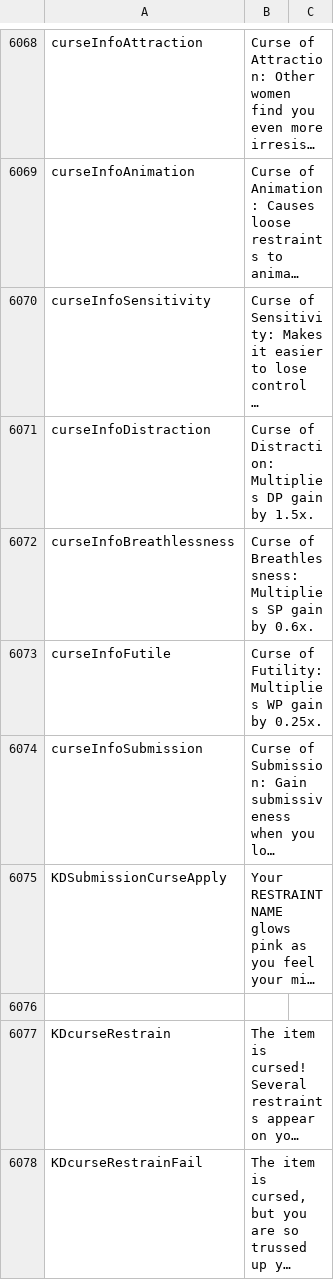
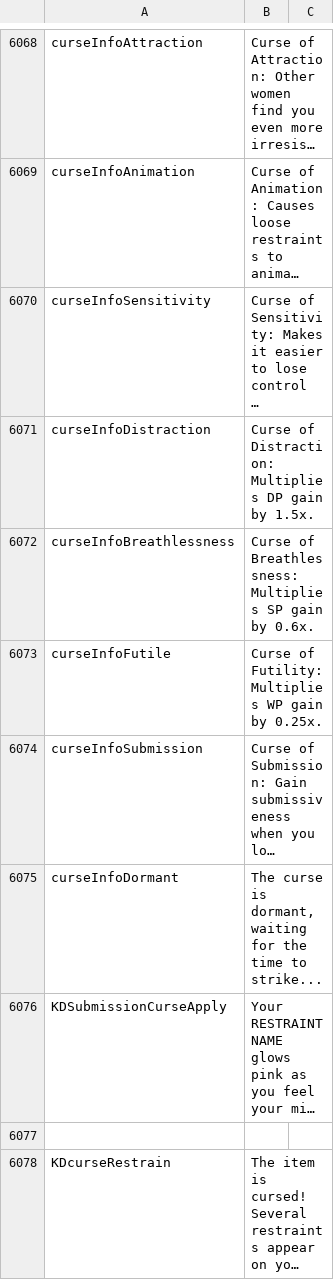
Before and after one commit to Ada18980/KinkiestDungeon, a CSV file: Screens/MiniGame/KinkyDungeon/Text_KinkyDungeon.csv, drawn as a sheet; only a part is shown, gaps mark what is left out; the shorter side is filled out with more unchanged rows; long unchanged cells end in …; the diff names each change by its address in the sheet, - before the commit and + after, or states it on an @@ line.

```diff
--- a/Screens/MiniGame/KinkyDungeon/Text_KinkyDungeon.csv
+++ b/Screens/MiniGame/KinkyDungeon/Text_KinkyDungeon.csv
+row 6075: curseInfoDormant | The curse is dormant, waiting for the time to strike...
```
Also changed, not shown: 8 other files.
